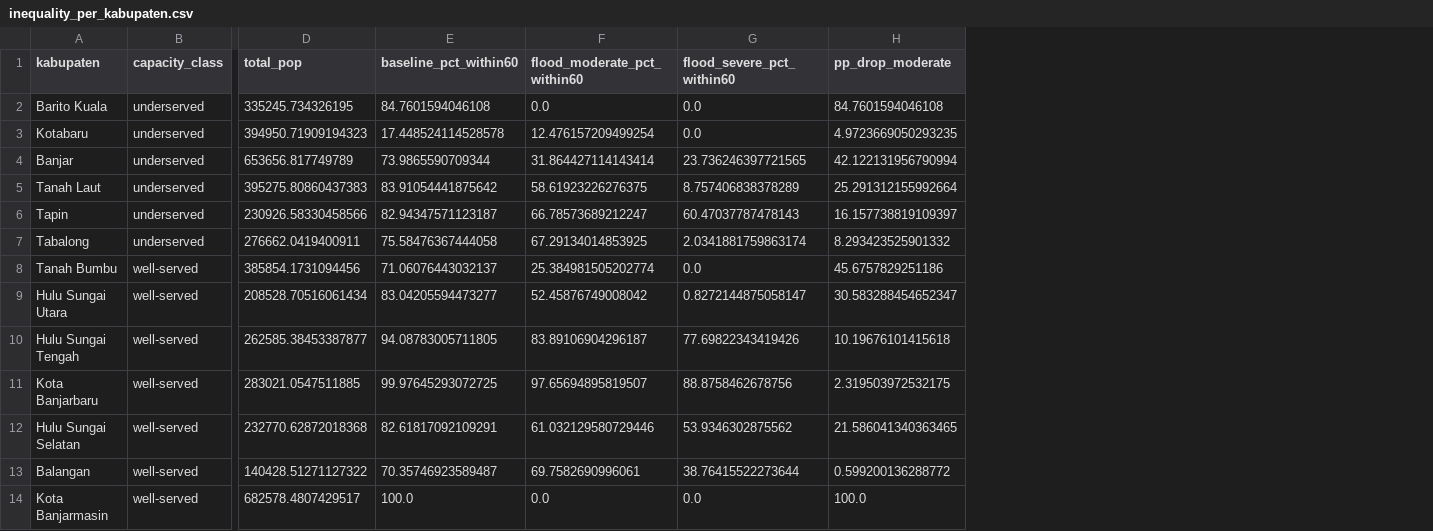
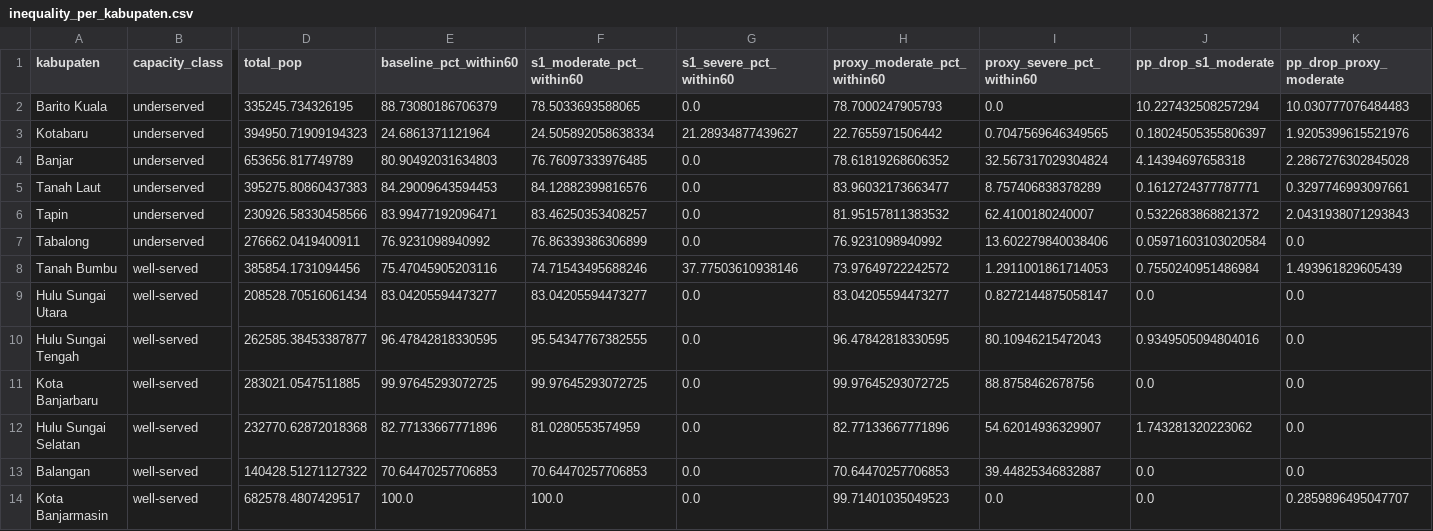
Before and after one commit to Shiverion/HealthReach-Indonesia, a CSV file: data/processed/inequality_per_kabupaten.csv, drawn as a sheet; only a part is shown, gaps mark what is left out; removed rows and columns are numbered as before the commit, all else as after; the diff names each change by its address in the sheet, - before the commit and + after, or states it on an @@ line.

Commit message:
Resolve three review findings: facility undercount, moderate-scenario bug, chokepoint audit
Review caught three substantive issues before results could be called final:

1. Facility completeness (90 -> 365): original extraction only handled
   simple OSM ways, silently returning zero results for multipolygon
   relations (most real hospital campuses). Fixed via osmium's two-pass
   area assembly (src/12_extract_facilities_complete.py). Every downstream
   number recomputed -- baseline median travel time changed from 13.7 to
   6.8 minutes, confirming this wasn't a minor correction.

2. Proxy-moderate scenario bug: was described as "penalize, don't remove"
   but the implementation actually removed high-hazard edges outright,
   which is why connectivity changed when it shouldn't have for a pure
   penalty scenario -- a real inconsistency, not just a wording issue.
   Fixed in src/06_flood_disruption.py and src/11_flood_disruption_sentinel1.py:
   moderate now means the same operation (penalize only) for both the
   proxy and Sentinel-1 layers, verified against graph theory directly
   (100% connectivity preserved, 0 stranded nodes).

3. Chokepoint finding audited against a specific artifact risk (SAR
   detecting water under a dry, passable bridge deck): only 9.8% of
   significant flagged chokepoints are OSM-tagged bridges, which is
   reassuring against that explanation, with the honest caveat that OSM
   bridge-tagging completeness in this region is not fully known.

Also softened the chokepoint finding's generality claim (n=1 event ->
"evidence consistent with", not "general finding"), retitled from
"Capacity-Aware" to "Capacity-Stratified" throughout since the methodology
stratifies results by district capacity rather than integrating capacity
into the accessibility function itself, and expanded limitations (SAR
processing rigor, temporal mismatch across data sources).

New: docs/robustness_checks.md documents all three fixes in detail.
Full rewrite: docs/manuscript.md, docs/sentinel1_validated_results.md.
Superseded-but-kept for audit trail: docs/phase1_summary.md, docs/phase2_summary.md.
All 5 notebooks regenerated and re-executed against corrected data.

```diff
--- a/data/processed/inequality_per_kabupaten.csv
+++ b/data/processed/inequality_per_kabupaten.csv
-column F (flood_moderate_pct_within60), rows 2-14: 0.0 | 12.476157209499254 | 31.864427114143414 | 58.61923226276375 | 66.78573689212247 | 67.29134014853925 | 25.384981505202774 | 52.45876749008042 | 83.89106904296187 | 97.65694895819507 | 61.032129580729446 | 69.7582690996061 | 0.0
+column F (s1_moderate_pct_within60), rows 2-14: 78.5033693588065 | 24.505892058638334 | 76.76097333976485 | 84.12882399816576 | 83.46250353408257 | 76.86339386306899 | 74.71543495688246 | 83.04205594473277 | 95.54347767382555 | 99.97645293072725 | 81.0280553574959 | 70.64470257706853 | 100.0
-column H (pp_drop_moderate), rows 2-14: 84.7601594046108 | 4.9723669050293235 | 42.122131956790994 | 25.291312155992664 | 16.157738819109397 | 8.293423525901332 | 45.6757829251186 | 30.583288454652347 | 10.19676101415618 | 2.319503972532175 | 21.586041340363465 | 0.599200136288772 | 100.0
+column H (proxy_moderate_pct_within60), rows 2-14: 78.7000247905793 | 22.7655971506442 | 78.61819268606352 | 83.96032173663477 | 81.95157811383532 | 76.9231098940992 | 73.97649722242572 | 83.04205594473277 | 96.47842818330595 | 99.97645293072725 | 82.77133667771896 | 70.64470257706853 | 99.71401035049523
+column I (proxy_severe_pct_within60), rows 2-14: 0.0 | 0.7047569646349565 | 32.567317029304824 | 8.757406838378289 | 62.4100180240007 | 13.602279840038406 | 1.2911001861714053 | 0.8272144875058147 | 80.10946215472043 | 88.8758462678756 | 54.62014936329907 | 39.44825346832887 | 0.0
+column J (pp_drop_s1_moderate), rows 2-14: 10.227432508257294 | 0.18024505355806397 | 4.14394697658318 | 0.1612724377787771 | 0.5322683868821372 | 0.05971603103020584 | 0.7550240951486984 | 0.0 | 0.9349505094804016 | 0.0 | 1.743281320223062 | 0.0 | 0.0
+column K (pp_drop_proxy_moderate), rows 2-14: 10.030777076484483 | 1.9205399615521976 | 2.2867276302845028 | 0.3297746993097661 | 2.0431938071293843 | 0.0 | 1.493961829605439 | 0.0 | 0.0 | 0.0 | 0.0 | 0.0 | 0.2859896495047707
-G1: flood_severe_pct_within60
+G1: s1_severe_pct_within60
-E2 (baseline_pct_within60): 84.7601594046108
+E2 (baseline_pct_within60): 88.73080186706379
-E3 (baseline_pct_within60): 17.448524114528578
+E3 (baseline_pct_within60): 24.6861371121964
-G3 (s1_severe_pct_within60): 0.0
+G3 (s1_severe_pct_within60): 21.28934877439627
-E4 (baseline_pct_within60): 73.9865590709344
+E4 (baseline_pct_within60): 80.90492031634803
-G4 (s1_severe_pct_within60): 23.736246397721565
+G4 (s1_severe_pct_within60): 0.0
-E5 (baseline_pct_within60): 83.91054441875642
+E5 (baseline_pct_within60): 84.29009643594453
-G5 (s1_severe_pct_within60): 8.757406838378289
+G5 (s1_severe_pct_within60): 0.0
-E6 (baseline_pct_within60): 82.94347571123187
+E6 (baseline_pct_within60): 83.99477192096471
-G6 (s1_severe_pct_within60): 60.47037787478143
+G6 (s1_severe_pct_within60): 0.0
-E7 (baseline_pct_within60): 75.58476367444058
+E7 (baseline_pct_within60): 76.9231098940992
-G7 (s1_severe_pct_within60): 2.0341881759863174
+G7 (s1_severe_pct_within60): 0.0
-E8 (baseline_pct_within60): 71.06076443032137
+E8 (baseline_pct_within60): 75.47045905203116
-G8 (s1_severe_pct_within60): 0.0
+G8 (s1_severe_pct_within60): 37.77503610938146
-G9 (s1_severe_pct_within60): 0.8272144875058147
+G9 (s1_severe_pct_within60): 0.0
-E10 (baseline_pct_within60): 94.08783005711805
+E10 (baseline_pct_within60): 96.47842818330595
-G10 (s1_severe_pct_within60): 77.69822343419426
+G10 (s1_severe_pct_within60): 0.0
-G11 (s1_severe_pct_within60): 88.8758462678756
+G11 (s1_severe_pct_within60): 0.0
-E12 (baseline_pct_within60): 82.61817092109291
+E12 (baseline_pct_within60): 82.77133667771896
-G12 (s1_severe_pct_within60): 53.9346302875562
+G12 (s1_severe_pct_within60): 0.0
-E13 (baseline_pct_within60): 70.35746923589487
+E13 (baseline_pct_within60): 70.64470257706853
-G13 (s1_severe_pct_within60): 38.76415522273644
+G13 (s1_severe_pct_within60): 0.0
```
Also changed, not shown: data/processed/inequality_summary.csv, 23 other files.
